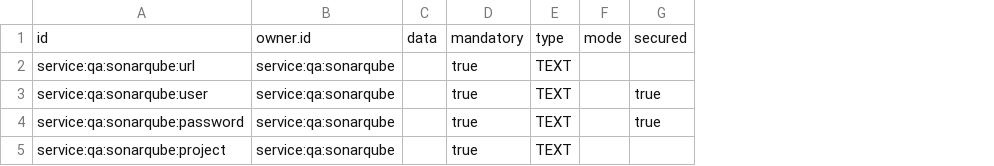
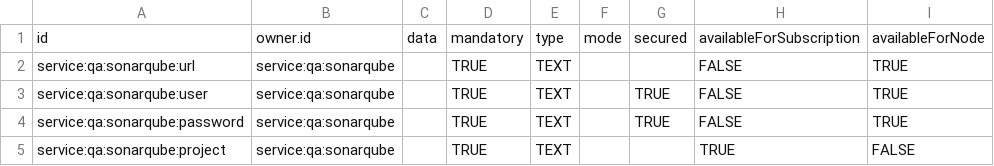
Before and after one commit to ligoj/plugin-qa-sonarqube, a CSV file: src/main/resources/csv/parameter.csv, drawn as a sheet; removed rows and columns are numbered as before the commit, all else as after; the diff names each change by its address in the sheet, - before the commit and + after, or states it on an @@ line.

Commit message:
feat: support sub/node exclusive parameters

```diff
--- a/src/main/resources/csv/parameter.csv
+++ b/src/main/resources/csv/parameter.csv
-column D, rows 1-5: mandatory | true | true | true | true
+column D, rows 1-5: mandatory | TRUE | TRUE | TRUE | TRUE
+column H, rows 1-5: availableForSubscription | FALSE | FALSE | FALSE | TRUE
+column I, rows 1-5: availableForNode | TRUE | TRUE | TRUE | FALSE
-G3:G4: true
+G3:G4: TRUE
```
